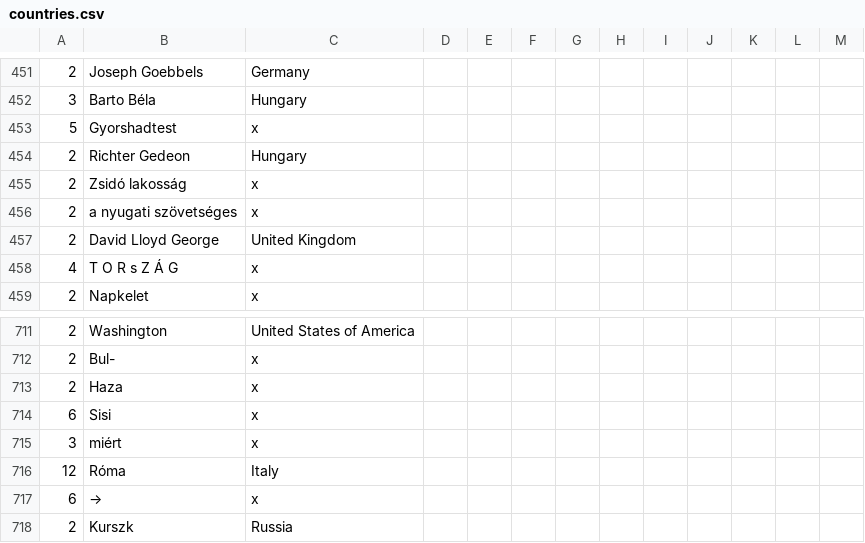
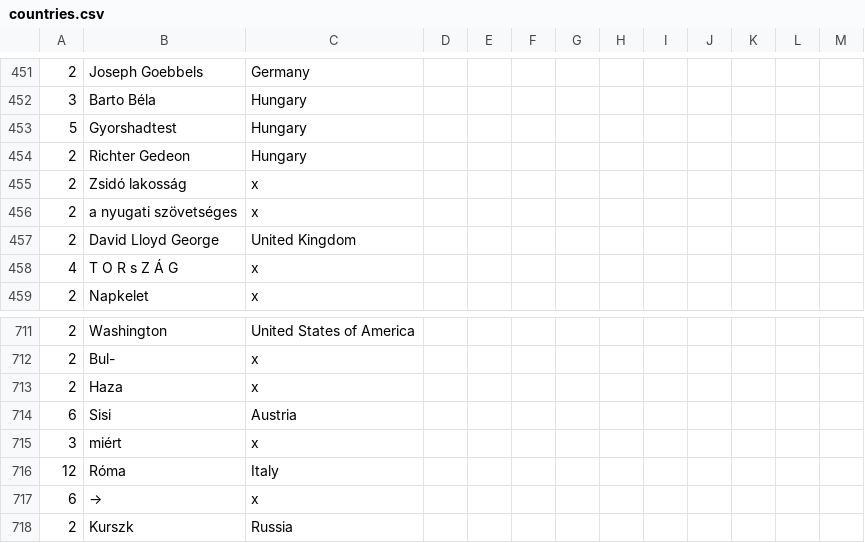
Before and after one commit to cs48a/history-book-map, a CSV file: countries.csv, drawn as a sheet; only a part is shown, gaps mark what is left out; the diff names each change by its address in the sheet, - before the commit and + after, or states it on an @@ line.

Commit message:
minor corrections in countries

```diff
--- a/countries.csv
+++ b/countries.csv
-C453: x
+C453: Hungary
-C714: x
+C714: Austria
```
Also changed, not shown: 2 other files.
